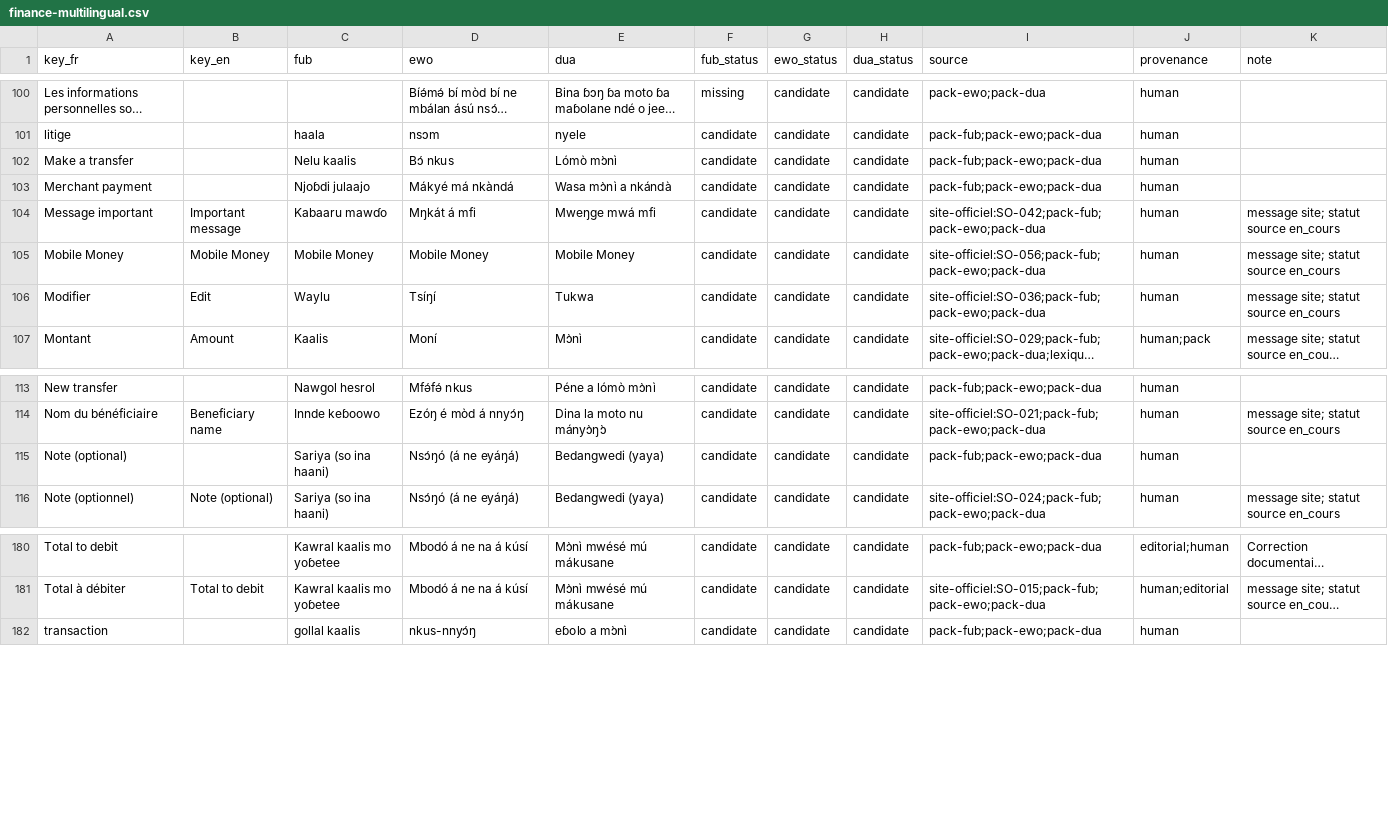
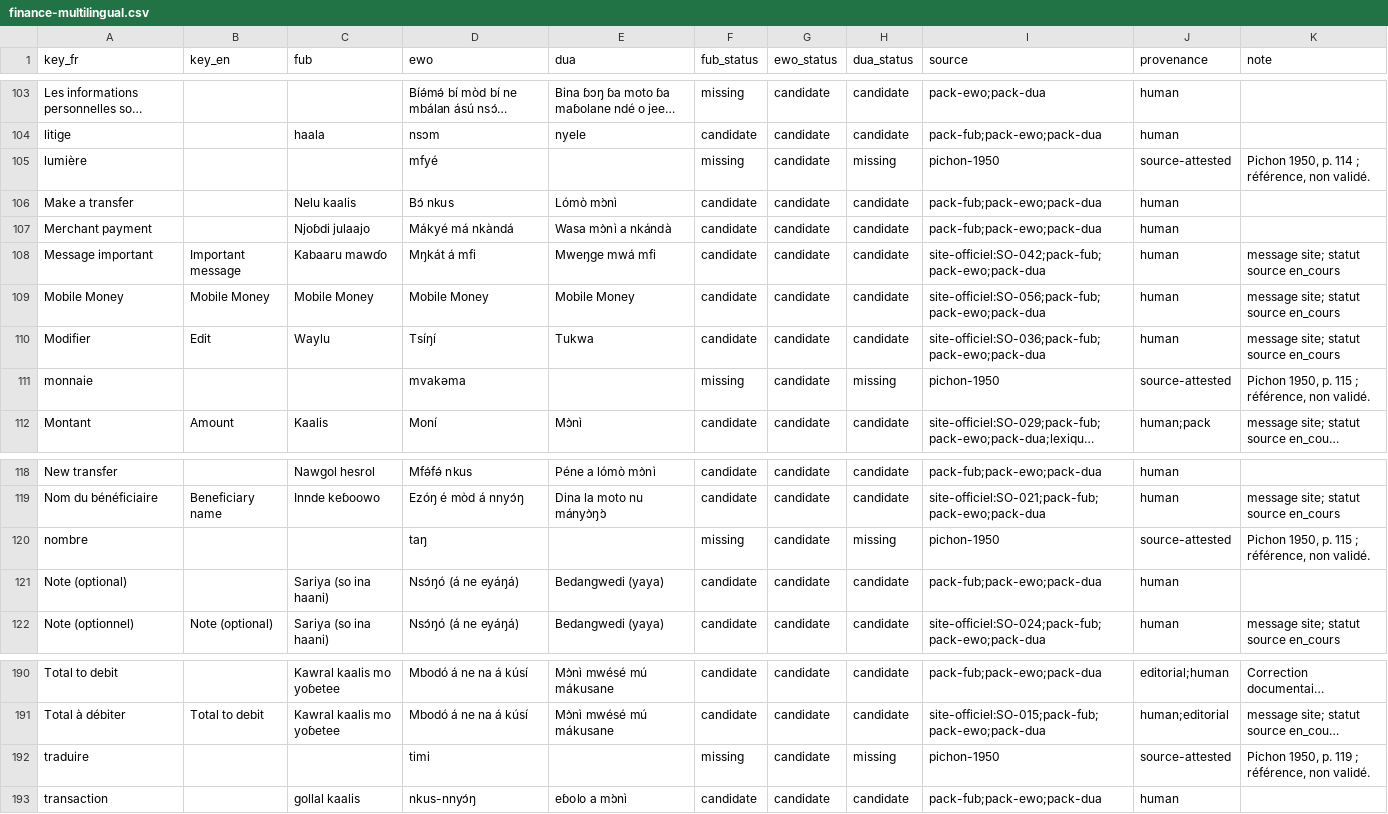
Before and after one commit to TSEFACKDEV/safinum-nkaplingua, a CSV file: data/corpus/finance-multilingual.csv, drawn as a sheet; only a part is shown, gaps mark what is left out; long unchanged cells end in …; the diff covers the shown part only; the diff names each change by its address in the sheet, - before the commit and + after, or states it on an @@ line.

Commit message:
data: enrichir le corpus avec Pichon 1950
11 entrées ewondo extraites du lexique français-ewondo de 1950 (payer, monnaie, envoyer, recevoir, refuser, traduire, affaire, caisse, lumière, nombre, paiement), en source-attested, non validées. Corpus 224 lignes.

```diff
--- a/data/corpus/finance-multilingual.csv
+++ b/data/corpus/finance-multilingual.csv
+row 105: lumière |  |  | mfyé |  | missing | candidate | missing | pichon-1950 | source-attested | Pichon 1950, p. 114 ; référence, non validé.
+row 111: monnaie |  |  | mvakəma |  | missing | candidate | missing | pichon-1950 | source-attested | Pichon 1950, p. 115 ; référence, non validé.
+row 120: nombre |  |  | taŋ |  | missing | candidate | missing | pichon-1950 | source-attested | Pichon 1950, p. 115 ; référence, non validé.
+row 192: traduire |  |  | timi |  | missing | candidate | missing | pichon-1950 | source-attested | Pichon 1950, p. 119 ; référence, non validé.
```
Also changed, not shown: 7 added rows elsewhere in this file, 6 other files.
